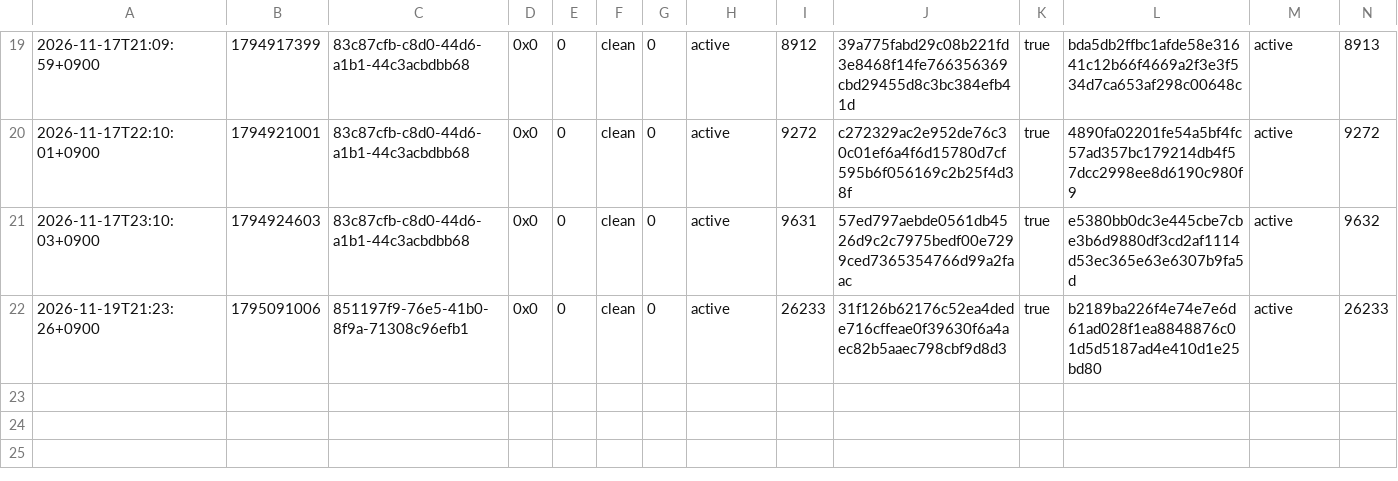
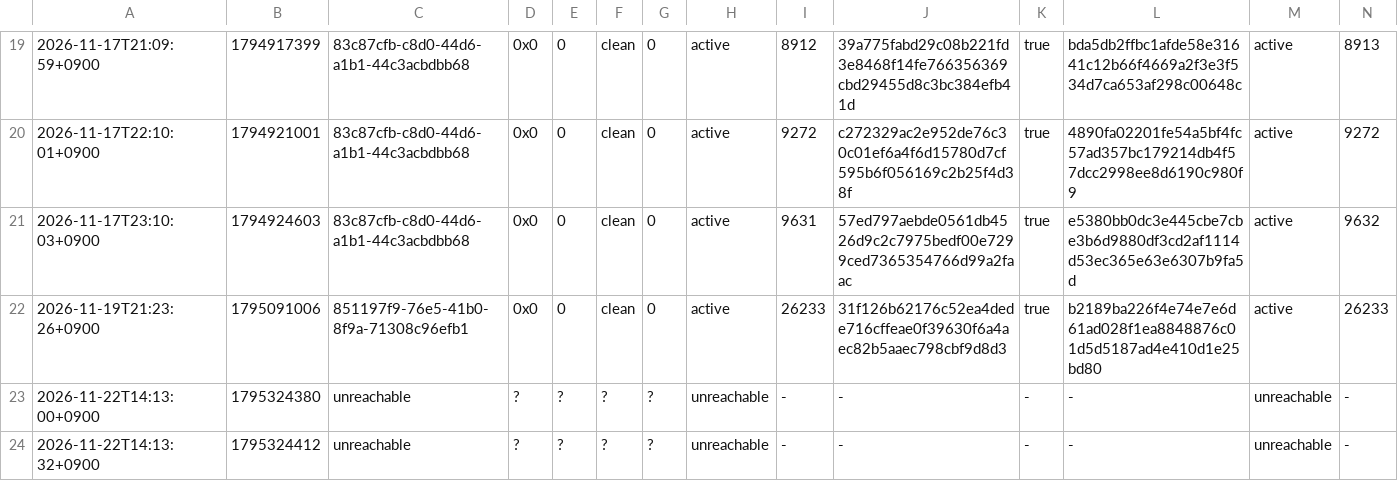
Before and after one commit to yaaman18/bridge-agency-lab, a TSV file: experiments/s54-watch.tsv, drawn as a sheet; only a part is shown, gaps mark what is left out; rows hold the shown columns only; the diff names each change by its address in the sheet, - before the commit and + after, or states it on an @@ line.

```diff
--- a/experiments/s54-watch.tsv
+++ b/experiments/s54-watch.tsv
+row 23: 2026-11-22T14:13:00+0900 | 1795324380 | unreachable | ? | ? | ? | ? | unreachable | - | - | - | - | unreachable | -
+row 24: 2026-11-22T14:13:32+0900 | 1795324412 | unreachable | ? | ? | ? | ? | unreachable | - | - | - | - | unreachable | -
```
Also changed, not shown: 19 other files.
